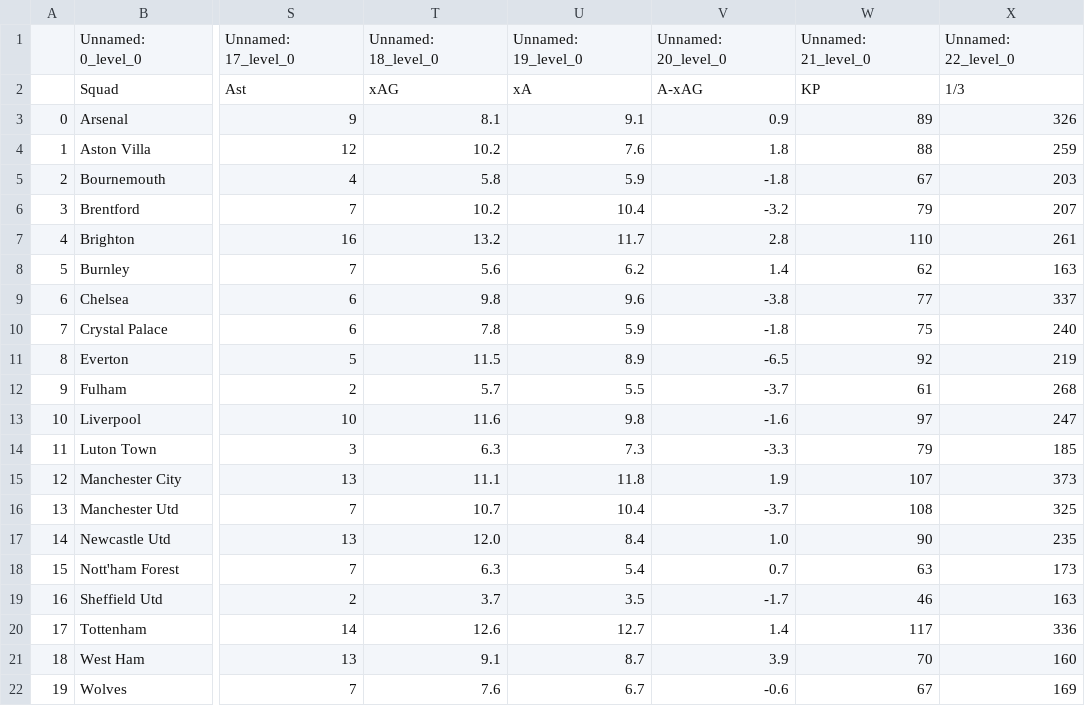
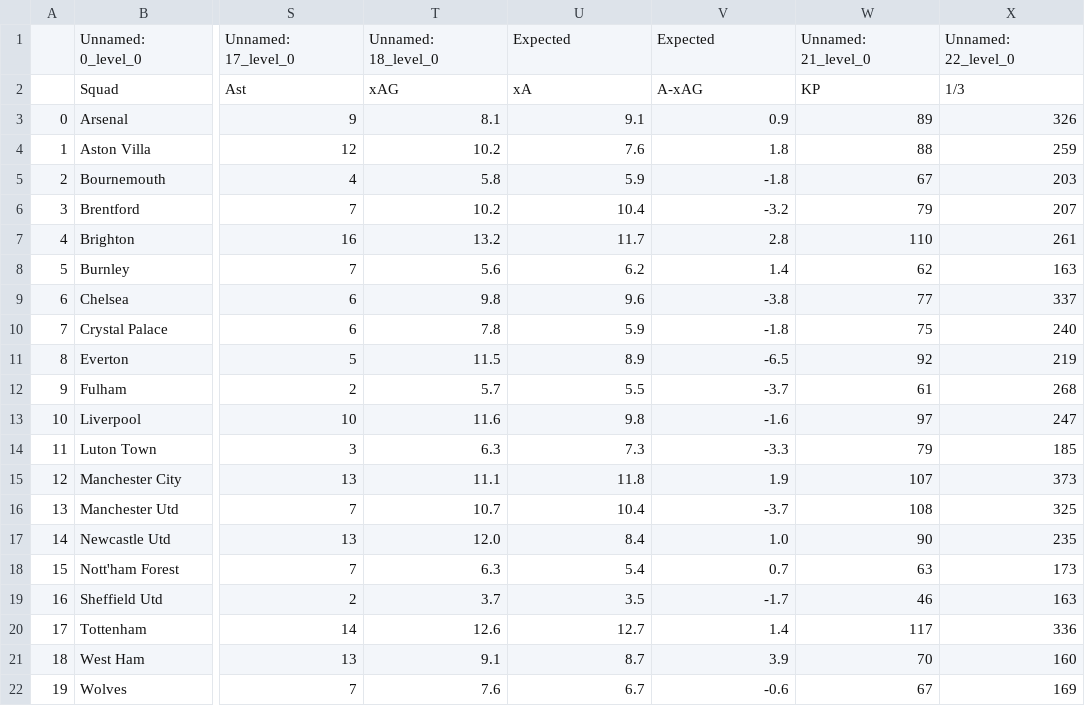
Before and after one commit to chowvb/FPL_analysis, a CSV file: fbref_data/team_data/passing.csv, drawn as a sheet; only a part is shown, gaps mark what is left out; the diff names each change by its address in the sheet, - before the commit and + after, or states it on an @@ line.

Commit message:
Updated data

```diff
--- a/fbref_data/team_data/passing.csv
+++ b/fbref_data/team_data/passing.csv
-U1: Unnamed: 19_level_0
+U1: Expected
-V1: Unnamed: 20_level_0
+V1: Expected
```
Also changed, not shown: fbref_data/team_data/general_stats.csv, fbref_data/team_data/goalkeeping_adv.csv, 5 other files.
